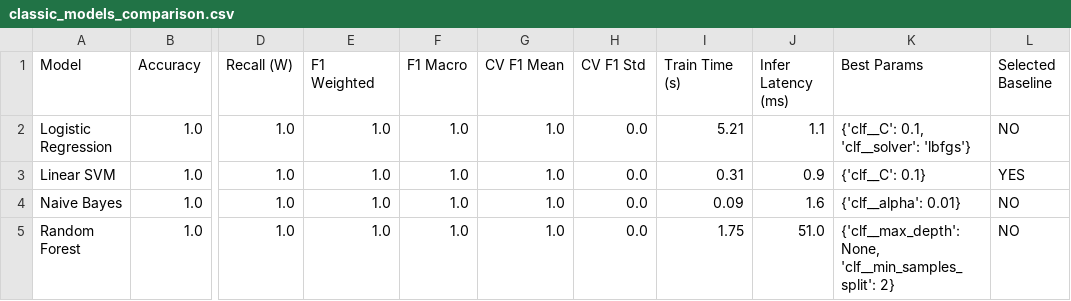
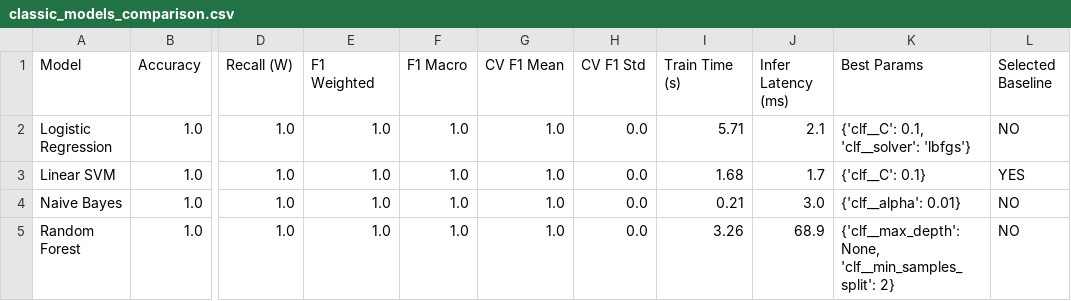
Before and after one commit to S1waB/TriaCV, a CSV file: reports/classic_models_comparison.csv, drawn as a sheet; only a part is shown, gaps mark what is left out; the diff names each change by its address in the sheet, - before the commit and + after, or states it on an @@ line.

```diff
--- a/reports/classic_models_comparison.csv
+++ b/reports/classic_models_comparison.csv
-I2 (Train Time (s)): 5.21
+I2 (Train Time (s)): 5.71
-J2 (Infer Latency (ms)): 1.1
+J2 (Infer Latency (ms)): 2.1
-I3 (Train Time (s)): 0.31
+I3 (Train Time (s)): 1.68
-J3 (Infer Latency (ms)): 0.9
+J3 (Infer Latency (ms)): 1.7
-I4 (Train Time (s)): 0.09
+I4 (Train Time (s)): 0.21
-J4 (Infer Latency (ms)): 1.6
+J4 (Infer Latency (ms)): 3.0
-I5 (Train Time (s)): 1.75
+I5 (Train Time (s)): 3.26
-J5 (Infer Latency (ms)): 51.0
+J5 (Infer Latency (ms)): 68.9
```
Also changed, not shown: reports/final_comparison.csv, 16 other files.
